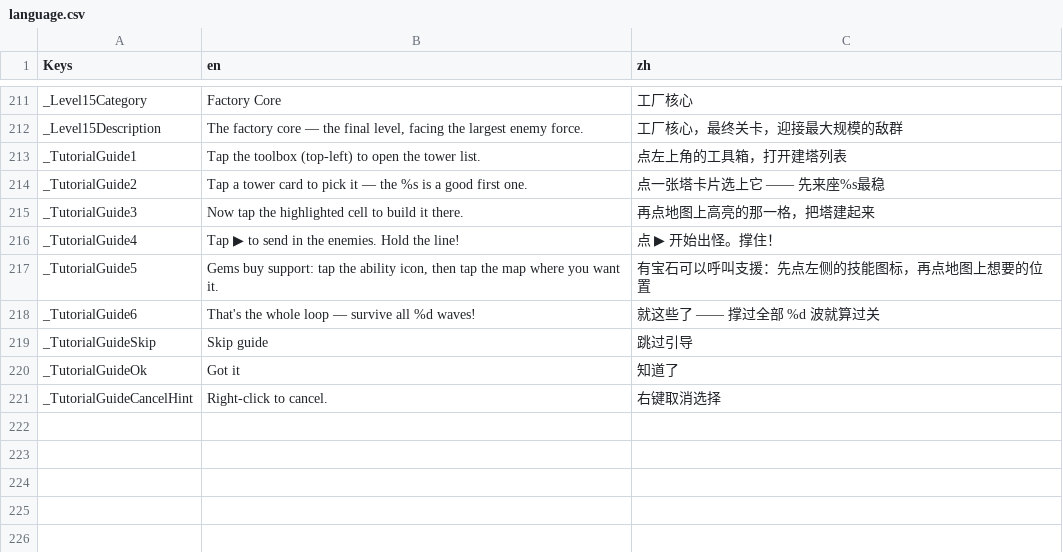
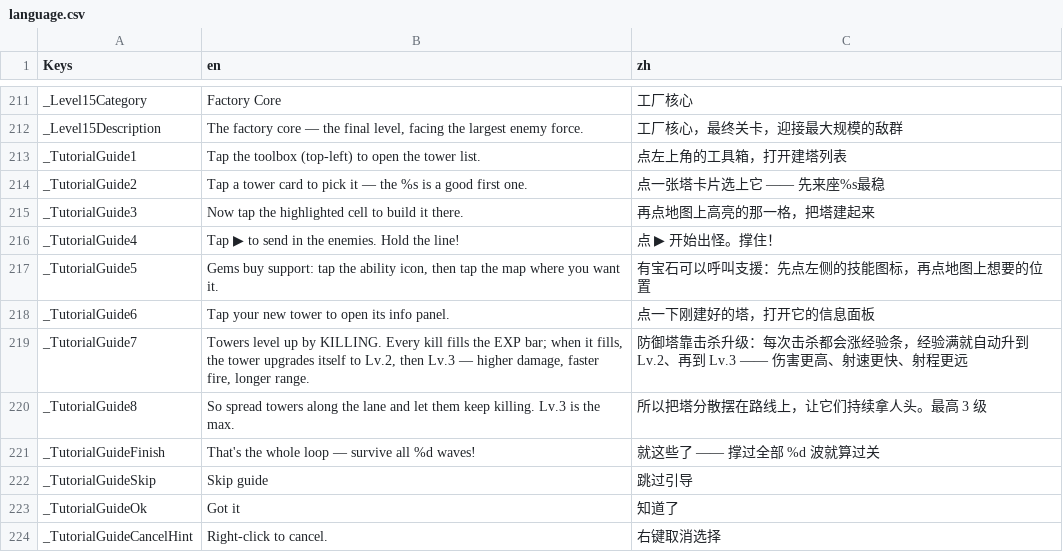
Before and after one commit to absolve/machine-TD, a CSV file: machine-td/lang/language.csv, drawn as a sheet; only a part is shown, gaps mark what is left out.

```diff
--- a/machine-td/lang/language.csv
+++ b/machine-td/lang/language.csv
@@ -217,3 +217,6 @@ _TutorialGuide4,"Tap ▶ to send in the enemies. Hold the line!","点 ▶ 开始
 _TutorialGuide5,"Gems buy support: tap the ability icon, then tap the map where you want it.","有宝石可以呼叫支援：先点左侧的技能图标，再点地图上想要的位置"
-_TutorialGuide6,"That's the whole loop — survive all %d waves!","就这些了 —— 撑过全部 %d 波就算过关"
+_TutorialGuide6,"Tap your new tower to open its info panel.","点一下刚建好的塔，打开它的信息面板"
+_TutorialGuide7,"Towers level up by KILLING. Every kill fills the EXP bar; when it fills, the tower upgrades itself to Lv.2, then Lv.3 — higher damage, faster fire, longer range.","防御塔靠击杀升级：每次击杀都会涨经验条，经验满就自动升到 Lv.2、再到 Lv.3 —— 伤害更高、射速更快、射程更远"
+_TutorialGuide8,"So spread towers along the lane and let them keep killing. Lv.3 is the max.","所以把塔分散摆在路线上，让它们持续拿人头。最高 3 级"
+_TutorialGuideFinish,"That's the whole loop — survive all %d waves!","就这些了 —— 撑过全部 %d 波就算过关"
 _TutorialGuideSkip,"Skip guide","跳过引导"
```
Also changed, not shown: 41 other files.
